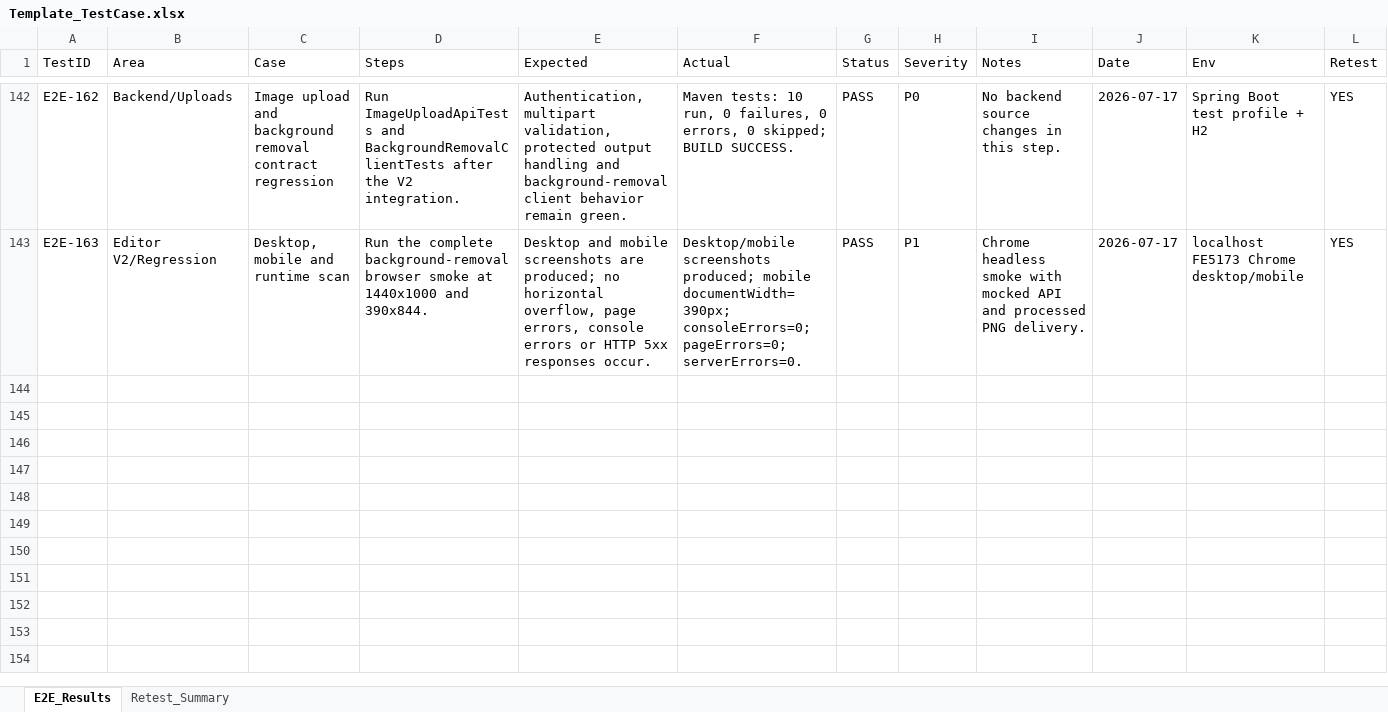
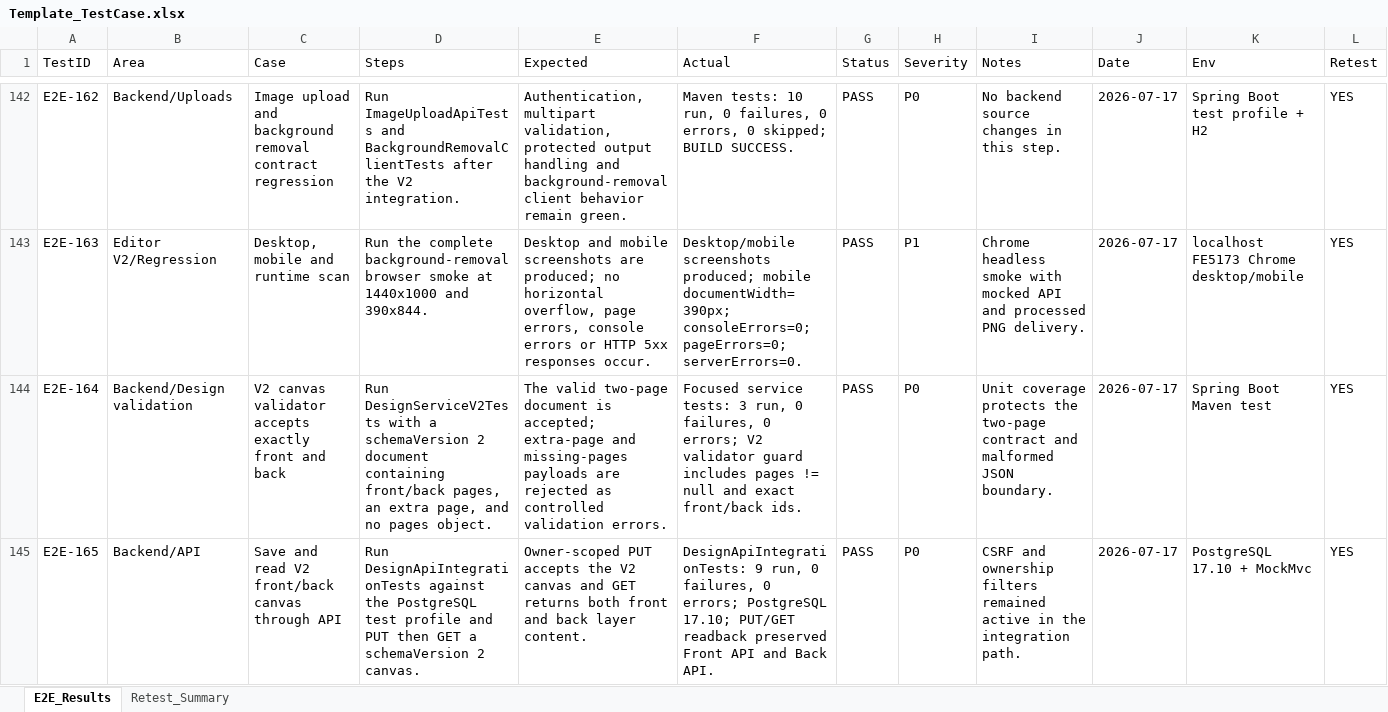
Before and after one commit to ngt-baor/Vizi, an Excel workbook: Template_TestCase.xlsx, sheet E2E_Results, drawn as a sheet; only a part is shown, gaps mark what is left out; values as stored, in another font and other column widths than the file's, no borders; the diff covers the shown part only; the diff names each change by its address in the sheet, - before the commit and + after, or states it on an @@ line.

Commit message:
Persist Editor V2 drafts through backend

```diff
--- a/Template_TestCase.xlsx (sheet E2E_Results)
+++ b/Template_TestCase.xlsx (sheet E2E_Results)
+row 144: E2E-164 | Backend/Design validation | V2 canvas validator accepts exactly front and back | Run DesignServiceV2Tests with a schemaVersion 2 document containing front/back pages, an extra page, and no pages object. | The valid two-page document is accepted; extra-page and missing-pages payloads are rejected as controlled validation errors. | Focused service tests: 3 run, 0 failures, 0 errors; V2 validator guard includes pages != null and exact front/back ids. | PASS | P0 | Unit coverage protects the two-page contract and malformed JSON boundary. | 2026-07-17 | Spring Boot Maven test | YES
+row 145: E2E-165 | Backend/API | Save and read V2 front/back canvas through API | Run DesignApiIntegrationTests against the PostgreSQL test profile and PUT then GET a schemaVersion 2 canvas. | Owner-scoped PUT accepts the V2 canvas and GET returns both front and back layer content. | DesignApiIntegrationTests: 9 run, 0 failures, 0 errors; PostgreSQL 17.10; PUT/GET readback preserved Front API and Back API. | PASS | P0 | CSRF and ownership filters remained active in the integration path. | 2026-07-17 | PostgreSQL 17.10 + MockMvc | YES
```
Also changed, not shown: 5 added rows elsewhere in this sheet, sheet Retest_Summary, 4 other files.
